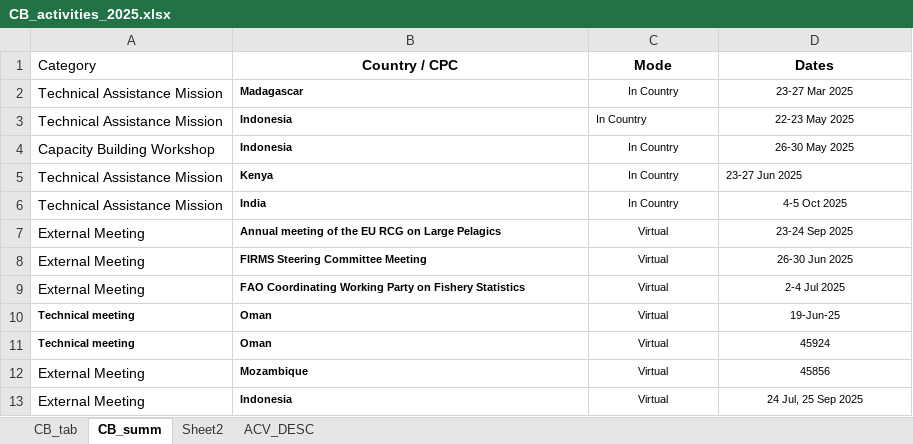
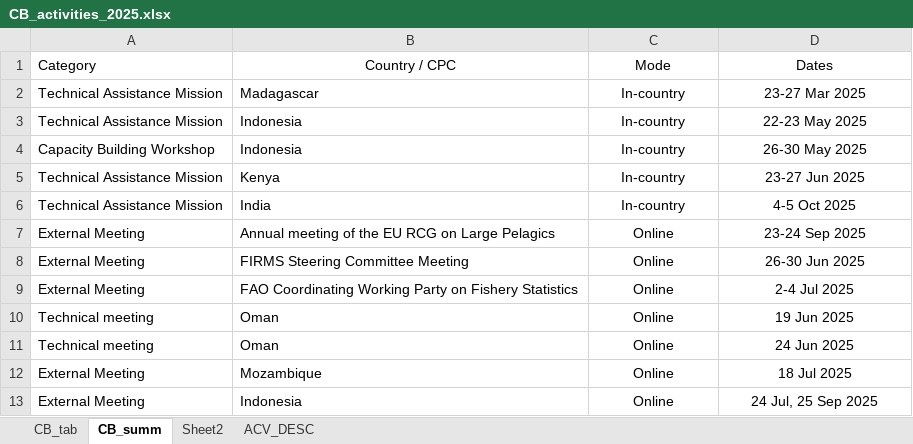
Before and after one commit to iotc-secretariat/iotc-data-section-activities, an Excel workbook: Data/CB_activities_2025.xlsx, sheet CB_summ, drawn as a sheet; values as stored, in another font and other column widths than the file's, no borders; the diff names each change by its address in the sheet, - before the commit and + after, or states it on an @@ line.

```diff
--- a/Data/CB_activities_2025.xlsx (sheet CB_summ)
+++ b/Data/CB_activities_2025.xlsx (sheet CB_summ)
-B1:D1 bold: on
+B1:D1 bold: off
-B2:B9 bold: on
+B2:B9 bold: off
@@ B2:D9 text size: larger @@
-C2:C6 (Mode): In Country
+C2:C6 (Mode): In-country
-C3 alignment: left
+C3 alignment: center
-D5 alignment: left
+D5 alignment: center
-C7:C13 (Mode): Virtual
+C7:C13 (Mode): Online
-A10:B11 bold: on
+A10:B11 bold: off
@@ A10:D11 text size: larger @@
-D10 (Dates): 19-Jun-25
+D10 (Dates): 19 Jun 2025
-D11 (Dates): 45924
+D11 (Dates): 24 Jun 2025
-B12:B13 bold: on
+B12:B13 bold: off
@@ B12:D13 text size: larger @@
-D12 (Dates): 45856
+D12 (Dates): 18 Jul 2025
```
Also changed, not shown: sheet CB_tab, Data/Progress25.xlsx, Data/Requests_to_WPDCS.xlsx, 24 other files.
